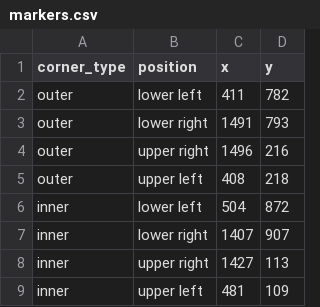
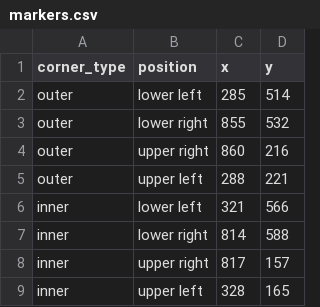
Before and after one commit to dimikoumou/cyberrunner_basics_no_ros, a CSV file: markers.csv, drawn as a sheet.

Commit message:
Feat: All New Files added that I changed and added a tuning script for hsv values

```diff
--- a/markers.csv
+++ b/markers.csv
@@ -1,9 +1,9 @@
 corner_type,position,x,y
-outer,lower left,411,782
-outer,lower right,1491,793
-outer,upper right,1496,216
-outer,upper left,408,218
-inner,lower left,504,872
-inner,lower right,1407,907
-inner,upper right,1427,113
-inner,upper left,481,109
+outer,lower left,285,514
+outer,lower right,855,532
+outer,upper right,860,216
+outer,upper left,288,221
+inner,lower left,321,566
+inner,lower right,814,588
+inner,upper right,817,157
+inner,upper left,328,165
```
Also changed, not shown: 10 other files.
